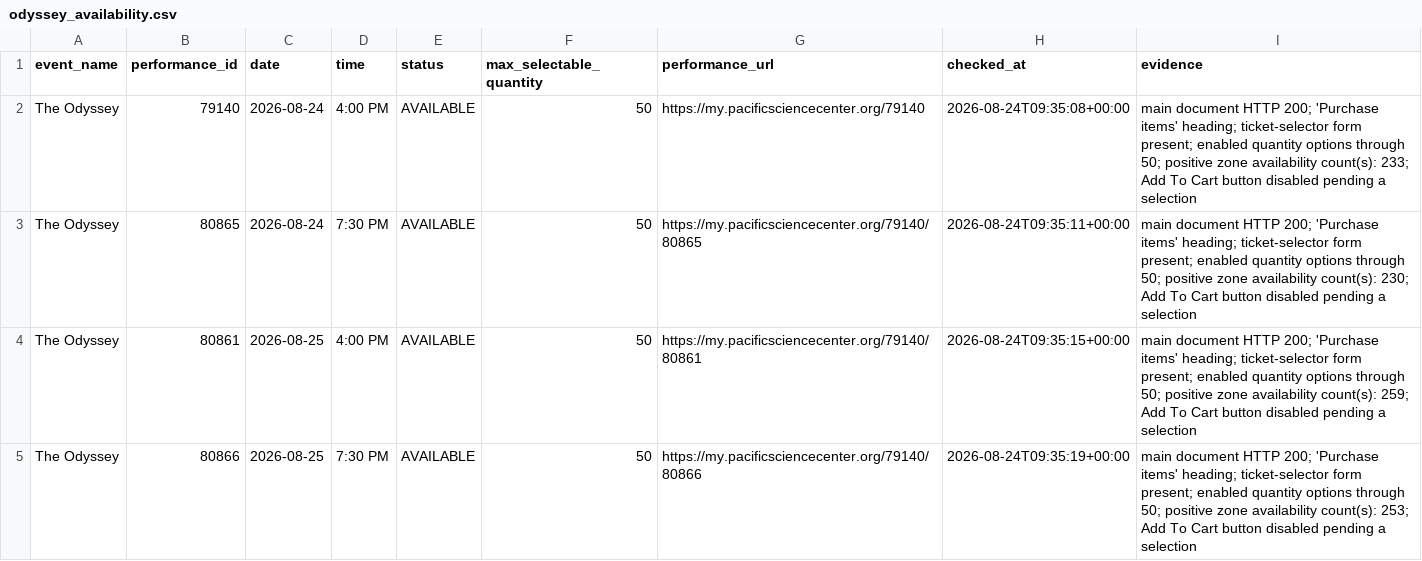
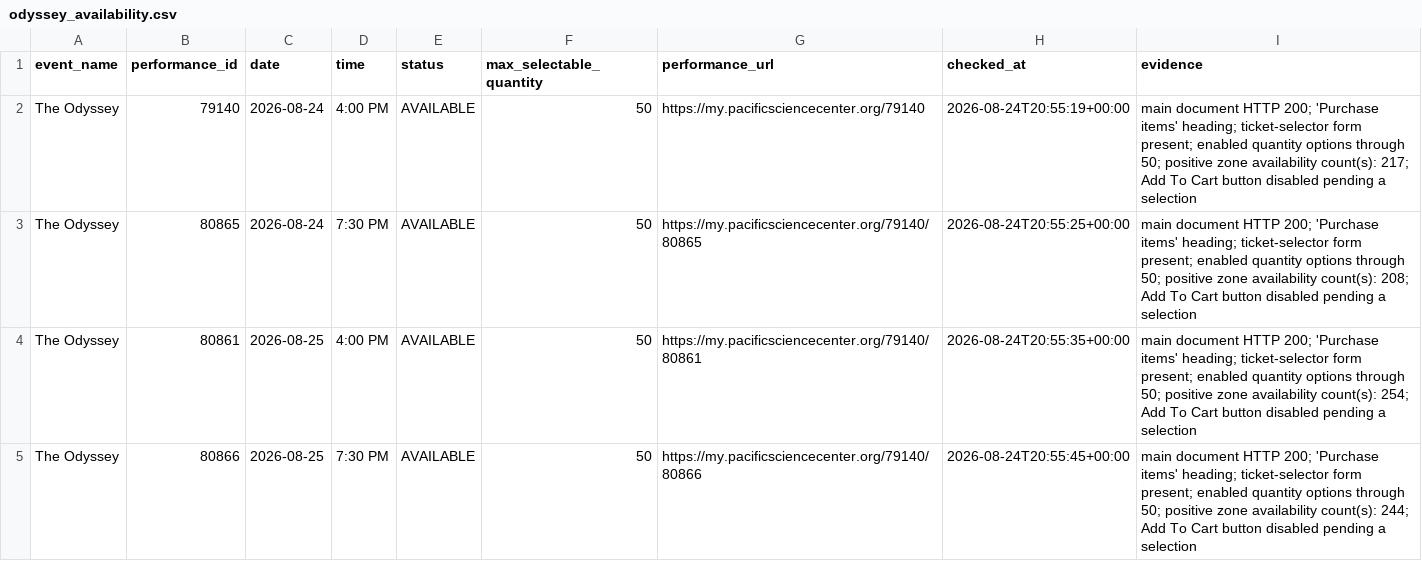
Before and after one commit to cheetahmonkey/IMAX, a CSV file: output/odyssey_availability.csv, drawn as a sheet.

Commit message:
Refresh Odyssey availability 2026-08-24 13:55 PDT

```diff
--- a/output/odyssey_availability.csv
+++ b/output/odyssey_availability.csv
@@ -1,5 +1,5 @@
 event_name,performance_id,date,time,status,max_selectable_quantity,performance_url,checked_at,evidence
-The Odyssey,79140,2026-08-24,4:00 PM,AVAILABLE,50,https://my.pacificsciencecenter.org/79140,2026-08-24T09:35:08+00:00,main document HTTP 200; 'Purchase items' heading; ticket-selector form present; enabled quantity options through 50; positive zone availability count(s): 233; Add To Cart button disabled pending a selection
-The Odyssey,80865,2026-08-24,7:30 PM,AVAILABLE,50,https://my.pacificsciencecenter.org/79140/80865,2026-08-24T09:35:11+00:00,main document HTTP 200; 'Purchase items' heading; ticket-selector form present; enabled quantity options through 50; positive zone availability count(s): 230; Add To Cart button disabled pending a selection
-The Odyssey,80861,2026-08-25,4:00 PM,AVAILABLE,50,https://my.pacificsciencecenter.org/79140/80861,2026-08-24T09:35:15+00:00,main document HTTP 200; 'Purchase items' heading; ticket-selector form present; enabled quantity options through 50; positive zone availability count(s): 259; Add To Cart button disabled pending a selection
-The Odyssey,80866,2026-08-25,7:30 PM,AVAILABLE,50,https://my.pacificsciencecenter.org/79140/80866,2026-08-24T09:35:19+00:00,main document HTTP 200; 'Purchase items' heading; ticket-selector form present; enabled quantity options through 50; positive zone availability count(s): 253; Add To Cart button disabled pending a selection
+The Odyssey,79140,2026-08-24,4:00 PM,AVAILABLE,50,https://my.pacificsciencecenter.org/79140,2026-08-24T20:55:19+00:00,main document HTTP 200; 'Purchase items' heading; ticket-selector form present; enabled quantity options through 50; positive zone availability count(s): 217; Add To Cart button disabled pending a selection
+The Odyssey,80865,2026-08-24,7:30 PM,AVAILABLE,50,https://my.pacificsciencecenter.org/79140/80865,2026-08-24T20:55:25+00:00,main document HTTP 200; 'Purchase items' heading; ticket-selector form present; enabled quantity options through 50; positive zone availability count(s): 208; Add To Cart button disabled pending a selection
+The Odyssey,80861,2026-08-25,4:00 PM,AVAILABLE,50,https://my.pacificsciencecenter.org/79140/80861,2026-08-24T20:55:35+00:00,main document HTTP 200; 'Purchase items' heading; ticket-selector form present; enabled quantity options through 50; positive zone availability count(s): 254; Add To Cart button disabled pending a selection
+The Odyssey,80866,2026-08-25,7:30 PM,AVAILABLE,50,https://my.pacificsciencecenter.org/79140/80866,2026-08-24T20:55:45+00:00,main document HTTP 200; 'Purchase items' heading; ticket-selector form present; enabled quantity options through 50; positive zone availability count(s): 244; Add To Cart button disabled pending a selection
```
Also changed, not shown: 3 other files.
